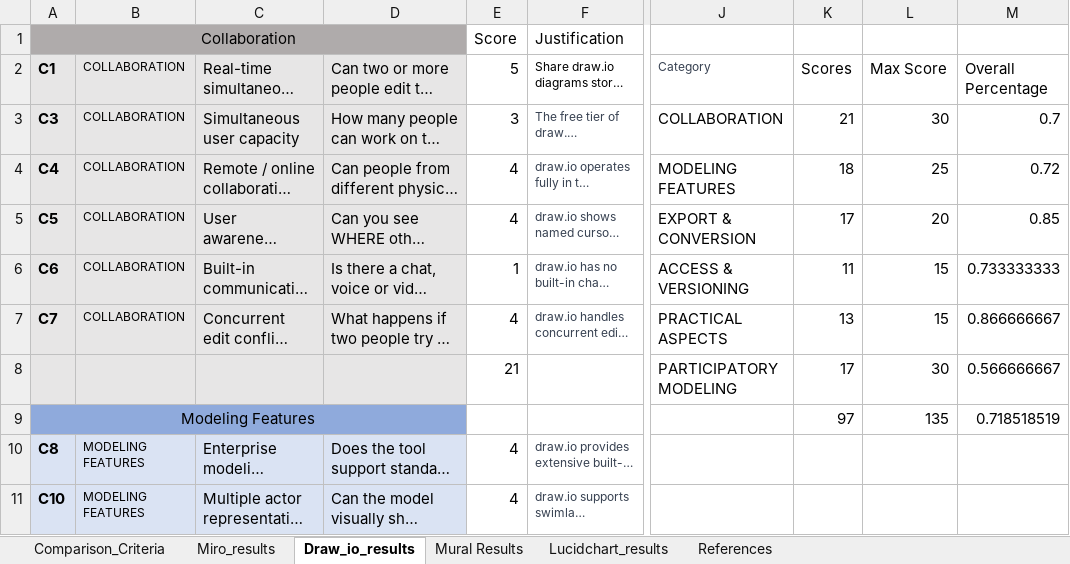
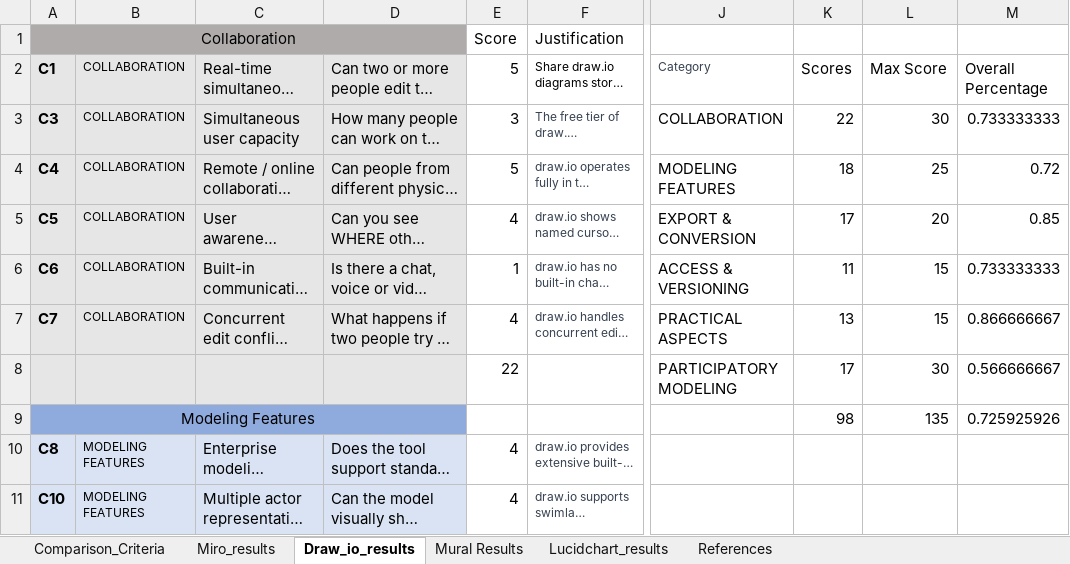
Before and after one commit to Akshay-offical/4EM, an Excel workbook: Comparison/Comparison Criteria - AEM.xlsx, sheet Draw_io_results, drawn as a sheet; only a part is shown, gaps mark what is left out; long unchanged cells end in …; values as stored, in another font and other column widths than the file's, no borders; charts and pictures not drawn; the diff names each change by its address in the sheet, - before the commit and + after, or states it on an @@ line.

Commit message:
Final Comparison Criteria File

```diff
--- a/Comparison/Comparison Criteria - AEM.xlsx (sheet Draw_io_results)
+++ b/Comparison/Comparison Criteria - AEM.xlsx (sheet Draw_io_results)
-K3: 21
+K3: 22
-M3: 0.7
+M3: 0.733333333
-E4: 4
+E4: 5
-E8: 21
+E8: 22
-K9: 97
+K9: 98
-M9: 0.718518519
+M9: 0.725925926
```
Also changed, not shown: sheet Mural Results.
